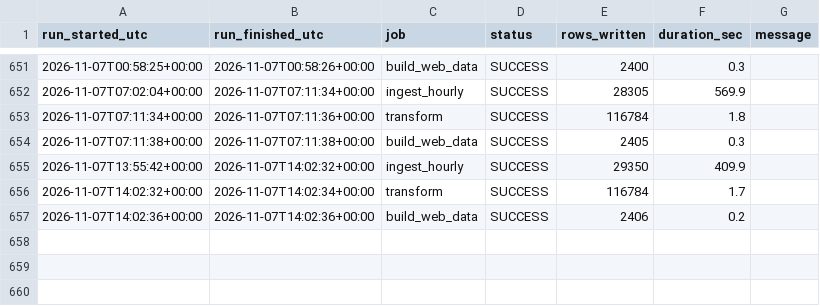
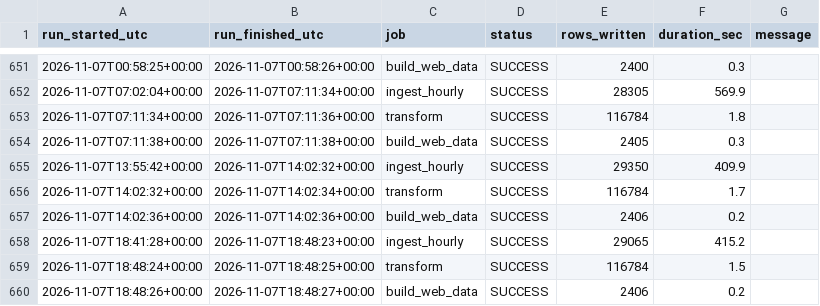
Before and after one commit to Wavecel/grid-forecast-accuracy, a CSV file: data/logs/run_log.csv, drawn as a sheet; only a part is shown, gaps mark what is left out; the diff names each change by its address in the sheet, - before the commit and + after, or states it on an @@ line.

```diff
--- a/data/logs/run_log.csv
+++ b/data/logs/run_log.csv
+row 658: 2026-11-07T18:41:28+00:00 | 2026-11-07T18:48:23+00:00 | ingest_hourly | SUCCESS | 29065 | 415.2
+row 659: 2026-11-07T18:48:24+00:00 | 2026-11-07T18:48:25+00:00 | transform | SUCCESS | 116784 | 1.5
+row 660: 2026-11-07T18:48:26+00:00 | 2026-11-07T18:48:27+00:00 | build_web_data | SUCCESS | 2406 | 0.2
```
Also changed, not shown: data/curated/dq_checks.csv, 16 other files.
